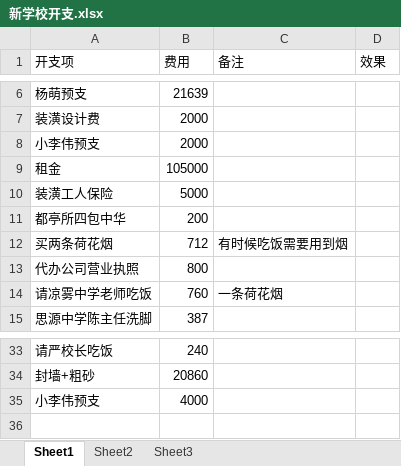
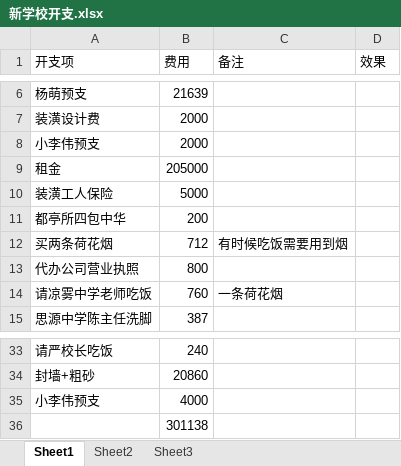
Before and after one commit to SolidFighter/edu_doc, an Excel workbook: 新学校开支.xlsx, sheet Sheet1, drawn as a sheet; only a part is shown, gaps mark what is left out; values as stored, in another font and other column widths than the file's, no borders; the diff names each change by its address in the sheet, - before the commit and + after, or states it on an @@ line.

```diff
--- a/新学校开支.xlsx (sheet Sheet1)
+++ b/新学校开支.xlsx (sheet Sheet1)
-B9 (费用): 105000
+B9 (费用): 205000
+row 36:  | 301138
```
Also changed, not shown: 华晨培训第三期报名册.xlsx, 6 other files.
